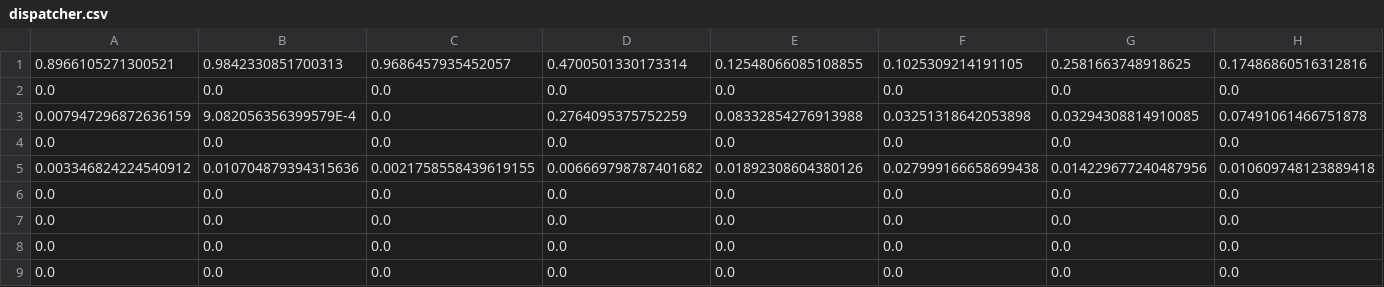
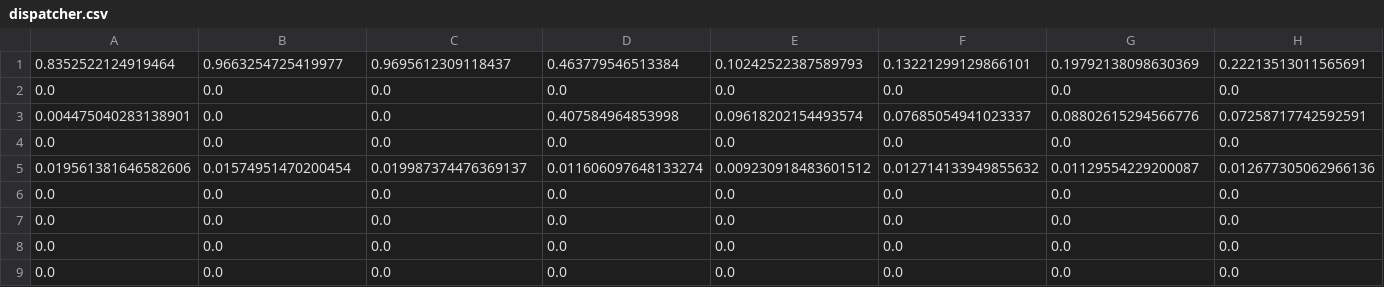
Before and after one commit to FishMage/shado-dev, a CSV file: bin/shadojava-master/out/dispatcher.csv, drawn as a sheet; only a part is shown; removed rows and columns are numbered as before the commit, all else as after; rows hold the shown columns only; the diff names each change by its address in the sheet, - before the commit and + after, or states it on an @@ line.

```diff
--- a/bin/shadojava-master/out/dispatcher.csv
+++ b/bin/shadojava-master/out/dispatcher.csv
-row 1: 0.8966105271300521 | 0.9842330851700313 | 0.9686457935452057 | 0.4700501330173314 | 0.12548066085108855 | 0.1025309214191105 | 0.2581663748918625 | 0.17486860516312816
+row 1: 0.8352522124919464 | 0.9663254725419977 | 0.9695612309118437 | 0.463779546513384 | 0.10242522387589793 | 0.13221299129866101 | 0.19792138098630369 | 0.22213513011565691
-row 3: 0.007947296872636159 | 9.082056356399579E-4 | 0.0 | 0.2764095375752259 | 0.08332854276913988 | 0.03251318642053898 | 0.03294308814910085 | 0.07491061466751878
+row 3: 0.004475040283138901 | 0.0 | 0.0 | 0.407584964853998 | 0.09618202154493574 | 0.07685054941023337 | 0.08802615294566776 | 0.07258717742592591
-row 5: 0.003346824224540912 | 0.010704879394315636 | 0.0021758558439619155 | 0.006669798787401682 | 0.01892308604380126 | 0.027999166658699438 | 0.014229677240487956 | 0.010609748123889418
+row 5: 0.019561381646582606 | 0.01574951470200454 | 0.019987374476369137 | 0.011606097648133274 | 0.009230918483601512 | 0.012714133949855632 | 0.01129554229200087 | 0.012677305062966136
```
Also changed, not shown: bin/shadojava-master/out/Engineer.csv, bin/shadojava-master/out/expiredtask_.csv, 6 other files.
